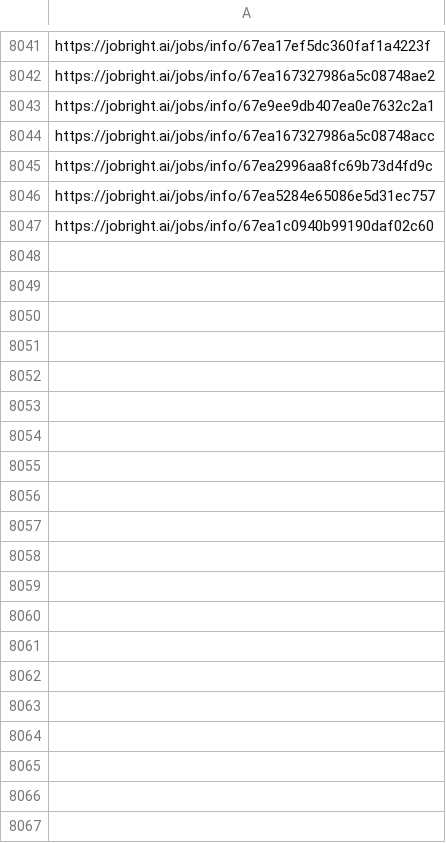
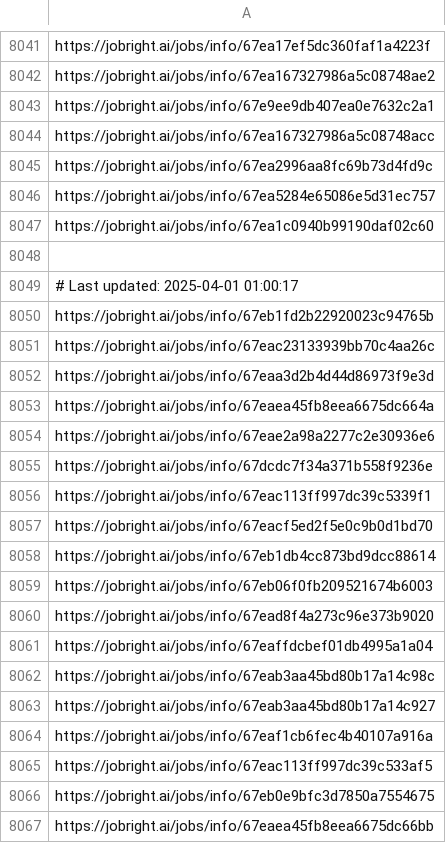
Before and after one commit to Pradeepsingh61/job_DE1, a CSV file: Human_Resources_links.csv, drawn as a sheet; only a part is shown, gaps mark what is left out; the diff covers the shown part only.

```diff
--- a/Human_Resources_links.csv
+++ b/Human_Resources_links.csv
@@ -8056 +8056,21 @@ https://jobright.ai/jobs/info/67ea5284e65086e5d31ec757
 https://jobright.ai/jobs/info/67ea1c0940b99190daf02c60
+
+# Last updated: 2025-04-01 01:00:17
+https://jobright.ai/jobs/info/67eb1fd2b22920023c94765b
+https://jobright.ai/jobs/info/67eac23133939bb70c4aa26c
+https://jobright.ai/jobs/info/67eaa3d2b4d44d86973f9e3d
+https://jobright.ai/jobs/info/67eaea45fb8eea6675dc664a
+https://jobright.ai/jobs/info/67eae2a98a2277c2e30936e6
+https://jobright.ai/jobs/info/67dcdc7f34a371b558f9236e
+https://jobright.ai/jobs/info/67eac113ff997dc39c5339f1
+https://jobright.ai/jobs/info/67eacf5ed2f5e0c9b0d1bd70
+https://jobright.ai/jobs/info/67eb1db4cc873bd9dcc88614
+https://jobright.ai/jobs/info/67eb06f0fb209521674b6003
+https://jobright.ai/jobs/info/67ead8f4a273c96e373b9020
+https://jobright.ai/jobs/info/67eaffdcbef01db4995a1a04
+https://jobright.ai/jobs/info/67eab3aa45bd80b17a14c98c
+https://jobright.ai/jobs/info/67eab3aa45bd80b17a14c927
+https://jobright.ai/jobs/info/67eaf1cb6fec4b40107a916a
+https://jobright.ai/jobs/info/67eac113ff997dc39c533af5
+https://jobright.ai/jobs/info/67eb0e9bfc3d7850a7554675
+https://jobright.ai/jobs/info/67eaea45fb8eea6675dc66bb
```
Also changed, not shown: 38 added rows elsewhere in this file, Accounting_and_Finance_links.csv, Education_and_Training_links.csv, 31 other files.
